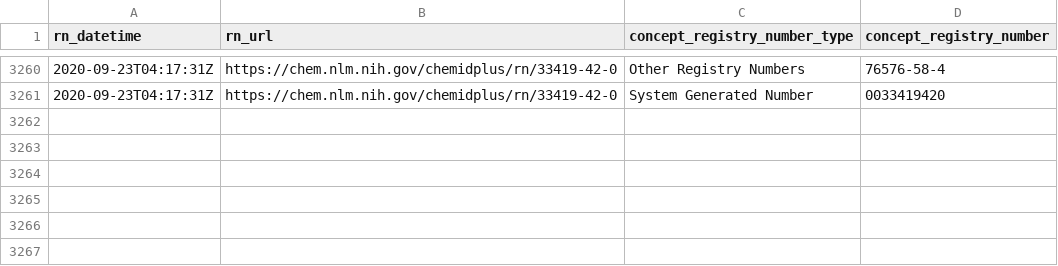
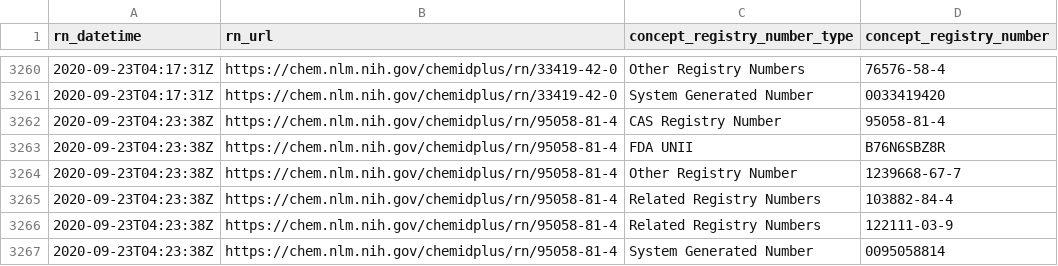
Before and after one commit to meerapatelmd/chemidplusSearchData, a CSV file: data-raw/REGISTRY_NUMBERS.csv, drawn as a sheet; only a part is shown, gaps mark what is left out.

```diff
--- a/data-raw/REGISTRY_NUMBERS.csv
+++ b/data-raw/REGISTRY_NUMBERS.csv
@@ -3261 +3261,7 @@ rn_datetime,rn_url,concept_registry_number_type,concept_registry_number
 2020-09-23T04:17:31Z,https://chem.nlm.nih.gov/chemidplus/rn/33419-42-0,System Generated Number,0033419420
+2020-09-23T04:23:38Z,https://chem.nlm.nih.gov/chemidplus/rn/95058-81-4,CAS Registry Number,95058-81-4
+2020-09-23T04:23:38Z,https://chem.nlm.nih.gov/chemidplus/rn/95058-81-4,FDA UNII,B76N6SBZ8R
+2020-09-23T04:23:38Z,https://chem.nlm.nih.gov/chemidplus/rn/95058-81-4,Other Registry Number,1239668-67-7
+2020-09-23T04:23:38Z,https://chem.nlm.nih.gov/chemidplus/rn/95058-81-4,Related Registry Numbers,103882-84-4
+2020-09-23T04:23:38Z,https://chem.nlm.nih.gov/chemidplus/rn/95058-81-4,Related Registry Numbers,122111-03-9
+2020-09-23T04:23:38Z,https://chem.nlm.nih.gov/chemidplus/rn/95058-81-4,System Generated Number,0095058814
```
Also changed, not shown: data-raw/CLASSIFICATION.csv, 15 other files.
